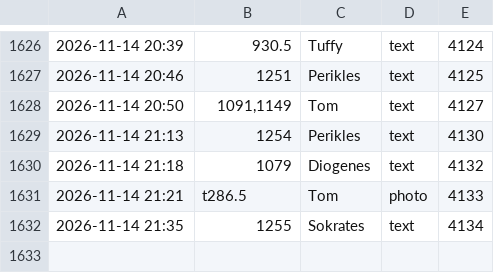
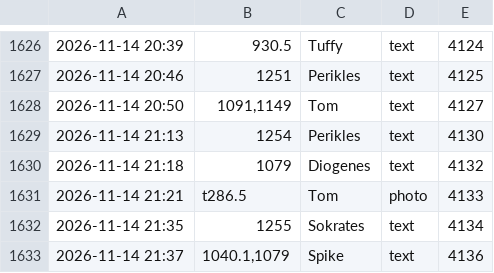
Before and after one commit to tramour-cmyk/androidapp_rpg_bornim, a TSV file: meldungen.tsv, drawn as a sheet; only a part is shown, gaps mark what is left out.

Commit message:
Meldung 1040.1,1079 (Spike)

```diff
--- a/meldungen.tsv
+++ b/meldungen.tsv
@@ -1632 +1632,2 @@
 2026-11-14 21:35	1255	Sokrates	text	4134
+2026-11-14 21:37	1040.1,1079	Spike	text	4136
```
